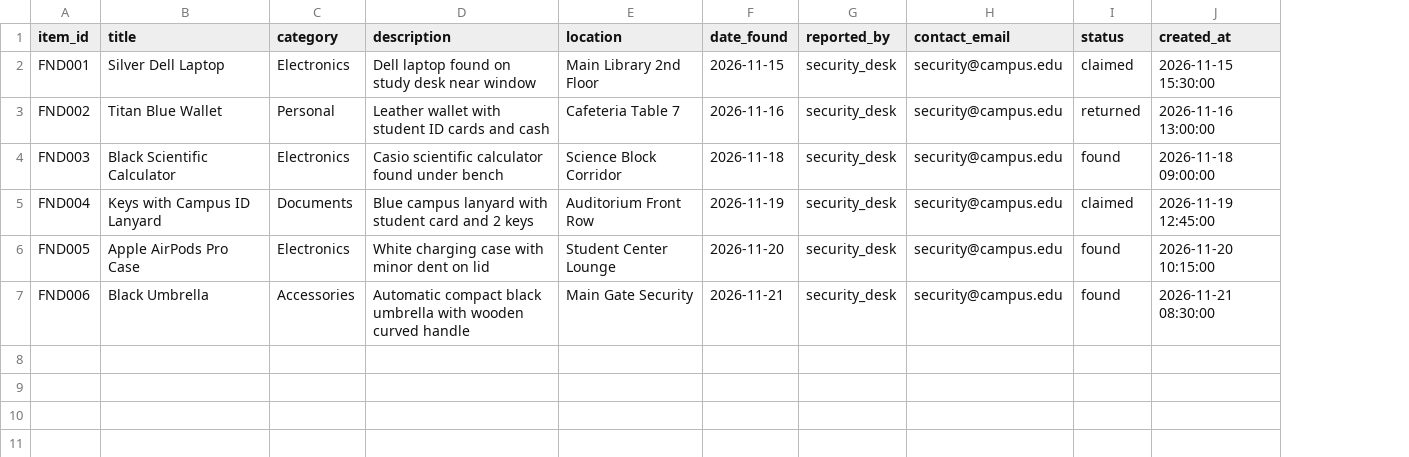
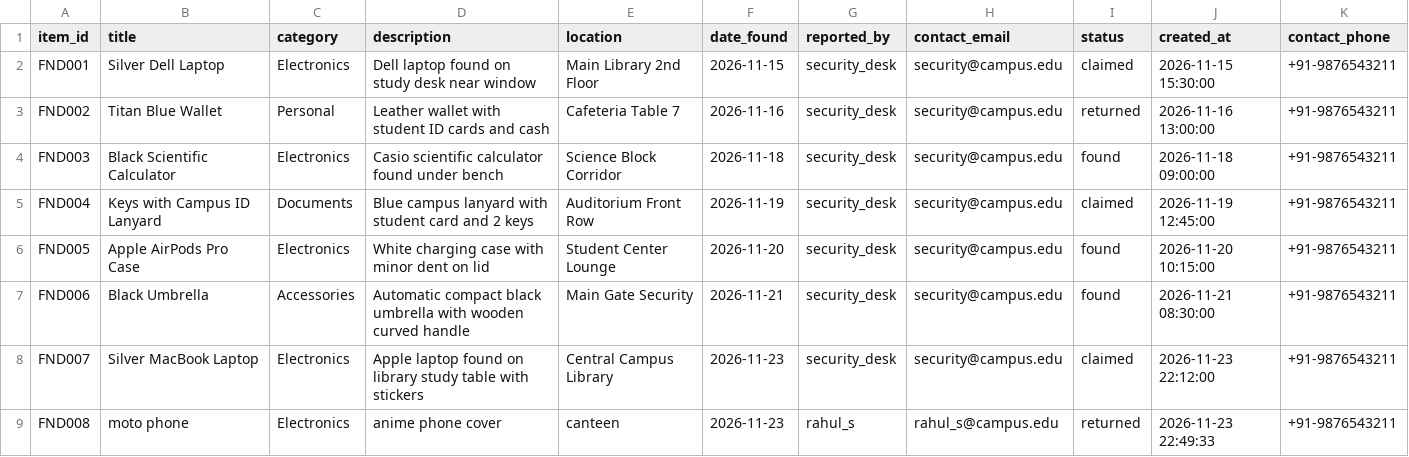
Before and after one commit to ManojKumarC0112/LostLink, a CSV file: database/found_items.csv, drawn as a sheet; the diff names each change by its address in the sheet, - before the commit and + after, or states it on an @@ line.

```diff
--- a/database/found_items.csv
+++ b/database/found_items.csv
+column K (contact_phone), rows 2-7: all +91-9876543211
+row 8: FND007 | Silver MacBook Laptop | Electronics | Apple laptop found on library study table with stickers | Central Campus Library | 2026-11-23 | security_desk | security@campus.edu | claimed | 2026-11-23 22:12:00 | +91-9876543211
+row 9: FND008 | moto phone | Electronics | anime phone cover | canteen | 2026-11-23 | rahul_s | rahul_s@campus.edu | returned | 2026-11-23 22:49:33 | +91-9876543211
```
Also changed, not shown: database/claims.csv, database/lost_items.csv, 19 other files.
